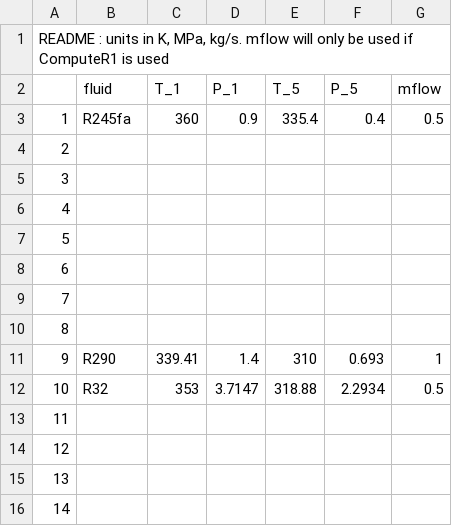
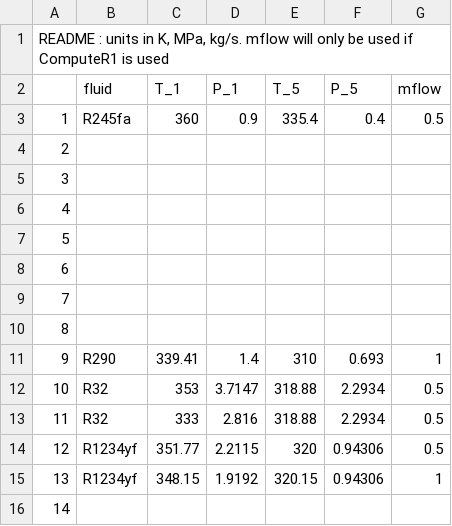
Before and after one commit to DrGyrr/TA-Turbine-Design-13118082, a CSV file: Inputs/cyclelist.csv, drawn as a sheet.

```diff
--- a/Inputs/cyclelist.csv
+++ b/Inputs/cyclelist.csv
@@ -12,5 +12,5 @@
 10,R32,353,3.7147,318.88,2.2934,0.5
-11,,,,,,
-12,,,,,,
-13,,,,,,
+11,R32,333,2.816,318.88,2.2934,0.5
+12,R1234yf,351.77,2.2115,320,0.94306,0.5
+13,R1234yf,348.15,1.9192,320.15,0.94306,1
 14,,,,,,
```
Also changed, not shown: 2 other files.
